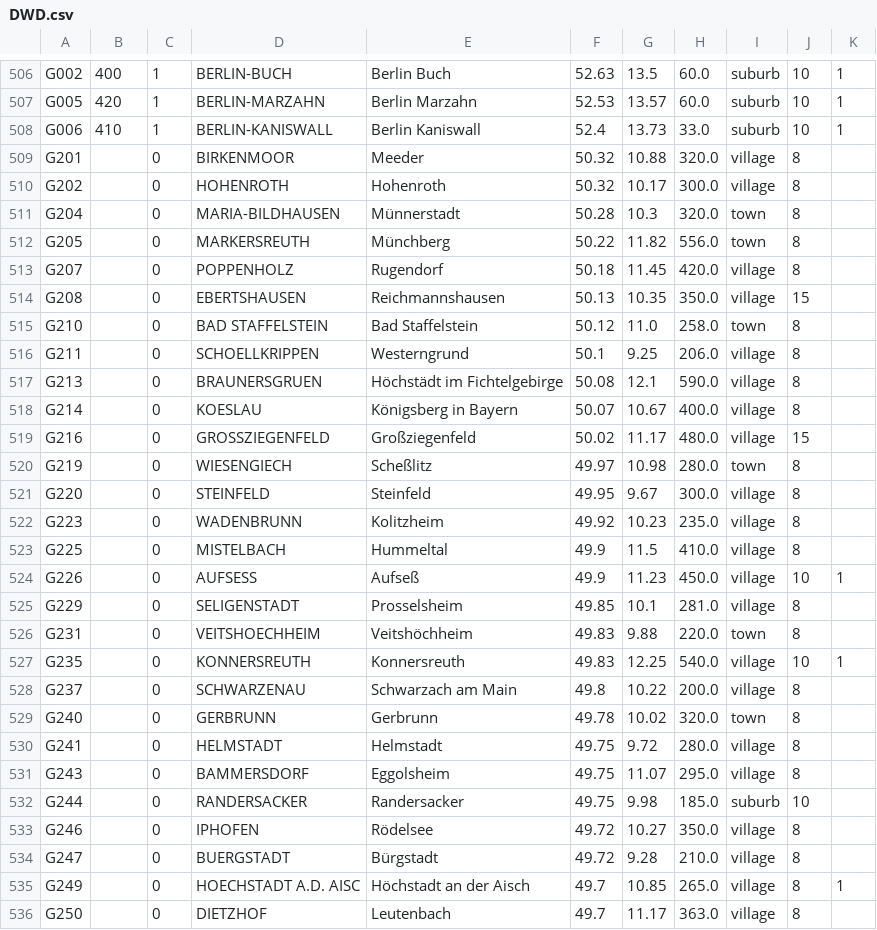
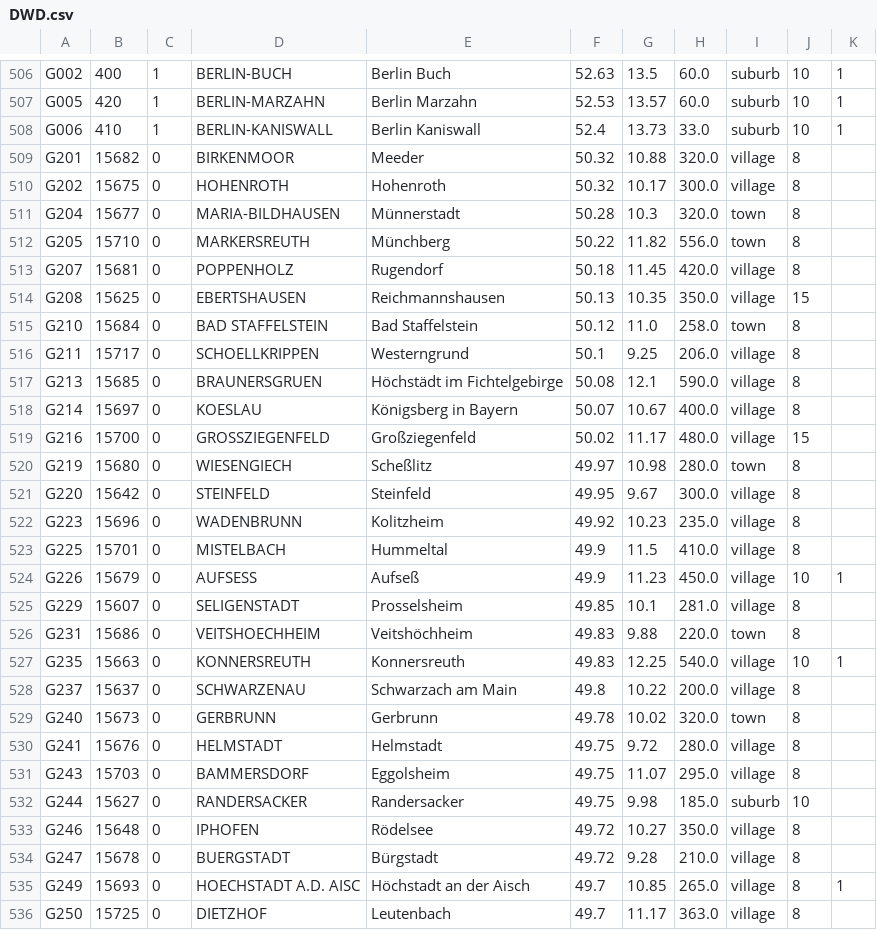
Before and after one commit to ntadej/Vremenar-Utils, a CSV file: src/vremenar_utils/data/stations/DWD.csv, drawn as a sheet; only a part is shown, gaps mark what is left out; the diff covers the shown part only.

```diff
--- a/src/vremenar_utils/data/stations/DWD.csv
+++ b/src/vremenar_utils/data/stations/DWD.csv
@@ -508,29 +508,29 @@ G005,420,1,BERLIN-MARZAHN,Berlin Marzahn,52.53,13.57,60.0,suburb,10,1
 G006,410,1,BERLIN-KANISWALL,Berlin Kaniswall,52.4,13.73,33.0,suburb,10,1
-G201,,0,BIRKENMOOR,Meeder,50.32,10.88,320.0,village,8,
-G202,,0,HOHENROTH,Hohenroth,50.32,10.17,300.0,village,8,
-G204,,0,MARIA-BILDHAUSEN,Münnerstadt,50.28,10.3,320.0,town,8,
-G205,,0,MARKERSREUTH,Münchberg,50.22,11.82,556.0,town,8,
-G207,,0,POPPENHOLZ,Rugendorf,50.18,11.45,420.0,village,8,
-G208,,0,EBERTSHAUSEN,Reichmannshausen,50.13,10.35,350.0,village,15,
-G210,,0,BAD STAFFELSTEIN,Bad Staffelstein,50.12,11.0,258.0,town,8,
-G211,,0,SCHOELLKRIPPEN,Westerngrund,50.1,9.25,206.0,village,8,
-G213,,0,BRAUNERSGRUEN,Höchstädt im Fichtelgebirge,50.08,12.1,590.0,village,8,
-G214,,0,KOESLAU,Königsberg in Bayern,50.07,10.67,400.0,village,8,
-G216,,0,GROSSZIEGENFELD,Großziegenfeld,50.02,11.17,480.0,village,15,
-G219,,0,WIESENGIECH,Scheßlitz,49.97,10.98,280.0,town,8,
-G220,,0,STEINFELD,Steinfeld,49.95,9.67,300.0,village,8,
-G223,,0,WADENBRUNN,Kolitzheim,49.92,10.23,235.0,village,8,
-G225,,0,MISTELBACH,Hummeltal,49.9,11.5,410.0,village,8,
-G226,,0,AUFSESS,Aufseß,49.9,11.23,450.0,village,10,1
-G229,,0,SELIGENSTADT,Prosselsheim,49.85,10.1,281.0,village,8,
-G231,,0,VEITSHOECHHEIM,Veitshöchheim,49.83,9.88,220.0,town,8,
-G235,,0,KONNERSREUTH,Konnersreuth,49.83,12.25,540.0,village,10,1
-G237,,0,SCHWARZENAU,Schwarzach am Main,49.8,10.22,200.0,village,8,
-G240,,0,GERBRUNN,Gerbrunn,49.78,10.02,320.0,town,8,
-G241,,0,HELMSTADT,Helmstadt,49.75,9.72,280.0,village,8,
-G243,,0,BAMMERSDORF,Eggolsheim,49.75,11.07,295.0,village,8,
-G244,,0,RANDERSACKER,Randersacker,49.75,9.98,185.0,suburb,10,
-G246,,0,IPHOFEN,Rödelsee,49.72,10.27,350.0,village,8,
-G247,,0,BUERGSTADT,Bürgstadt,49.72,9.28,210.0,village,8,
-G249,,0,HOECHSTADT A.D. AISC,Höchstadt an der Aisch ,49.7,10.85,265.0,village,8,1
-G250,,0,DIETZHOF,Leutenbach,49.7,11.17,363.0,village,8,
+G201,15682,0,BIRKENMOOR,Meeder,50.32,10.88,320.0,village,8,
+G202,15675,0,HOHENROTH,Hohenroth,50.32,10.17,300.0,village,8,
+G204,15677,0,MARIA-BILDHAUSEN,Münnerstadt,50.28,10.3,320.0,town,8,
+G205,15710,0,MARKERSREUTH,Münchberg,50.22,11.82,556.0,town,8,
+G207,15681,0,POPPENHOLZ,Rugendorf,50.18,11.45,420.0,village,8,
+G208,15625,0,EBERTSHAUSEN,Reichmannshausen,50.13,10.35,350.0,village,15,
+G210,15684,0,BAD STAFFELSTEIN,Bad Staffelstein,50.12,11.0,258.0,town,8,
+G211,15717,0,SCHOELLKRIPPEN,Westerngrund,50.1,9.25,206.0,village,8,
+G213,15685,0,BRAUNERSGRUEN,Höchstädt im Fichtelgebirge,50.08,12.1,590.0,village,8,
+G214,15697,0,KOESLAU,Königsberg in Bayern,50.07,10.67,400.0,village,8,
+G216,15700,0,GROSSZIEGENFELD,Großziegenfeld,50.02,11.17,480.0,village,15,
+G219,15680,0,WIESENGIECH,Scheßlitz,49.97,10.98,280.0,town,8,
+G220,15642,0,STEINFELD,Steinfeld,49.95,9.67,300.0,village,8,
+G223,15696,0,WADENBRUNN,Kolitzheim,49.92,10.23,235.0,village,8,
+G225,15701,0,MISTELBACH,Hummeltal,49.9,11.5,410.0,village,8,
+G226,15679,0,AUFSESS,Aufseß,49.9,11.23,450.0,village,10,1
+G229,15607,0,SELIGENSTADT,Prosselsheim,49.85,10.1,281.0,village,8,
+G231,15686,0,VEITSHOECHHEIM,Veitshöchheim,49.83,9.88,220.0,town,8,
+G235,15663,0,KONNERSREUTH,Konnersreuth,49.83,12.25,540.0,village,10,1
+G237,15637,0,SCHWARZENAU,Schwarzach am Main,49.8,10.22,200.0,village,8,
+G240,15673,0,GERBRUNN,Gerbrunn,49.78,10.02,320.0,town,8,
+G241,15676,0,HELMSTADT,Helmstadt,49.75,9.72,280.0,village,8,
+G243,15703,0,BAMMERSDORF,Eggolsheim,49.75,11.07,295.0,village,8,
+G244,15627,0,RANDERSACKER,Randersacker,49.75,9.98,185.0,suburb,10,
+G246,15648,0,IPHOFEN,Rödelsee,49.72,10.27,350.0,village,8,
+G247,15678,0,BUERGSTADT,Bürgstadt,49.72,9.28,210.0,village,8,
+G249,15693,0,HOECHSTADT A.D. AISC,Höchstadt an der Aisch ,49.7,10.85,265.0,village,8,1
+G250,15725,0,DIETZHOF,Leutenbach,49.7,11.17,363.0,village,8,
```
Also changed, not shown: 67 edited cells elsewhere in this file, 6 other files.
